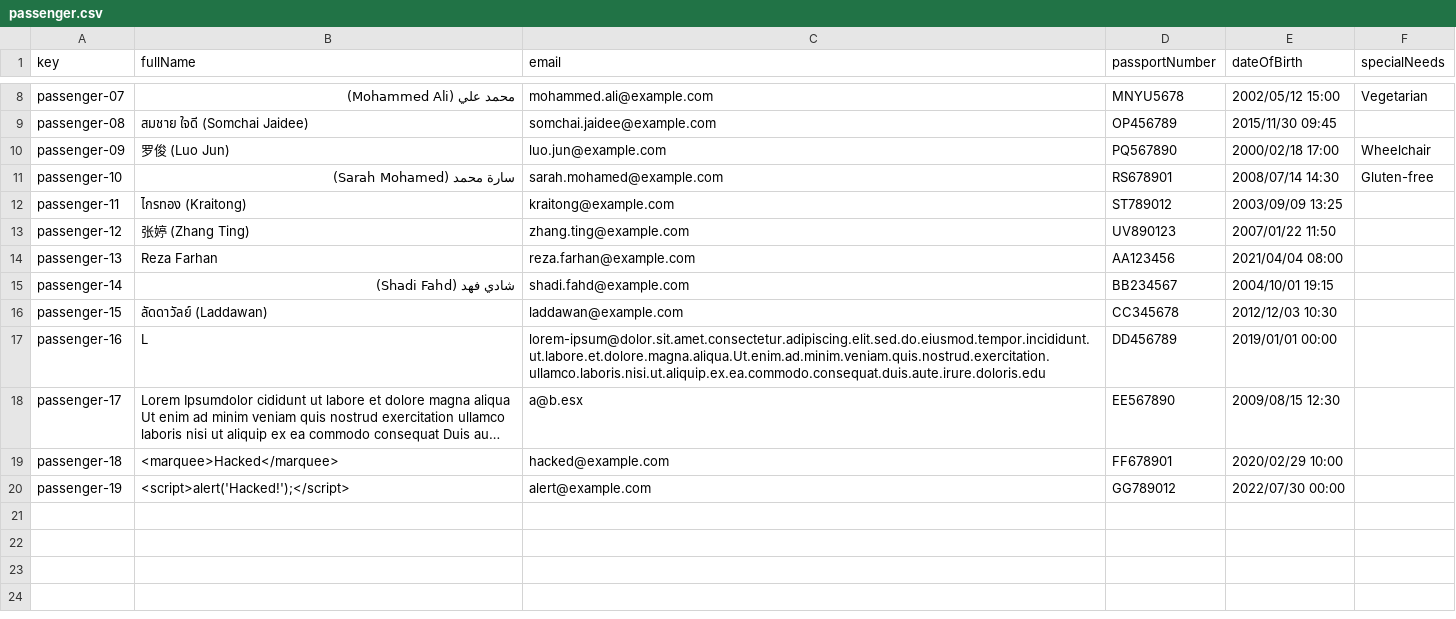
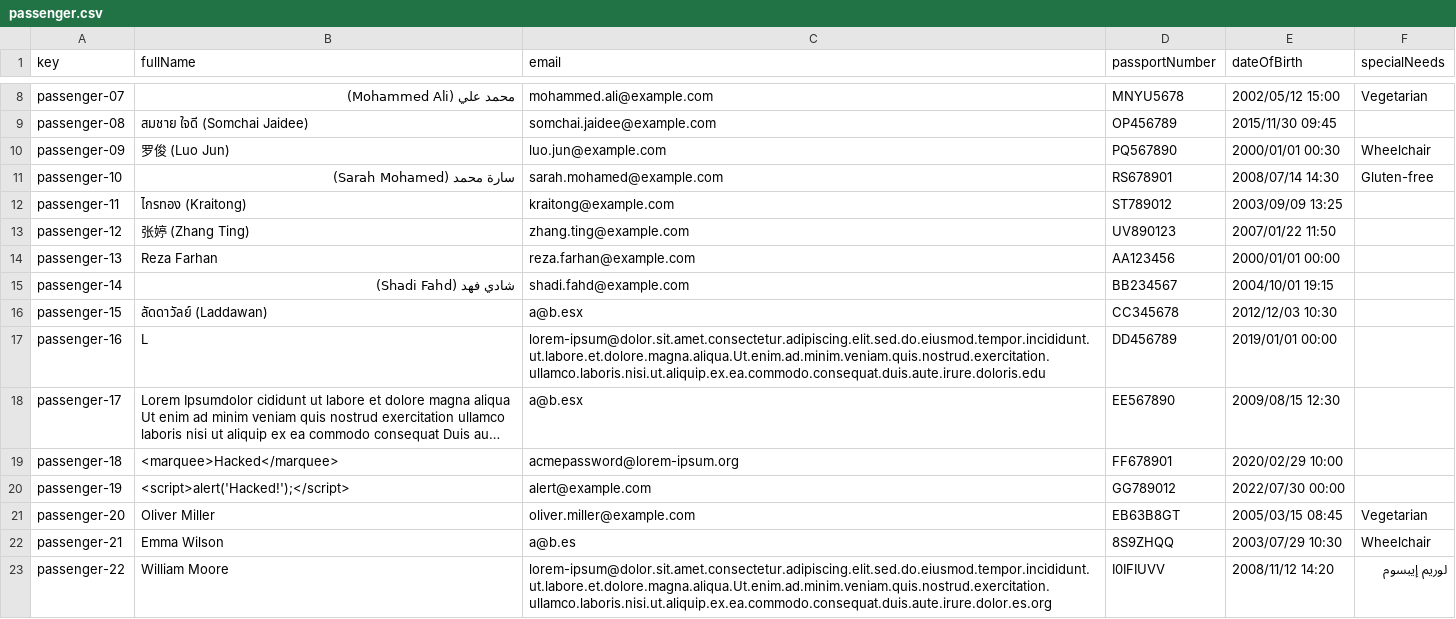
Before and after one commit to DP2-C1-027/AirNav-Logistics-C3, a CSV file: src/main/resources/WEB-INF/data/sample/passenger.csv, drawn as a sheet; only a part is shown, gaps mark what is left out; long unchanged cells end in …; the diff covers the shown part only; the diff names each change by its address in the sheet, - before the commit and + after, or states it on an @@ line.

Commit message:
csv de booking + passenger

```diff
--- a/src/main/resources/WEB-INF/data/sample/passenger.csv
+++ b/src/main/resources/WEB-INF/data/sample/passenger.csv
-E10 (dateOfBirth): 2000/02/18 17:00
+E10 (dateOfBirth): 2000/01/01 00:30
-E14 (dateOfBirth): 2021/04/04 08:00
+E14 (dateOfBirth): 2000/01/01 00:00
-C16 (email): laddawan@example.com
+C16 (email): a@b.esx
-C19 (email): hacked@example.com
+C19 (email): acmepassword@lorem-ipsum.org
+row 21: passenger-20 | Oliver Miller | oliver.miller@example.com | EB63B8GT | 2005/03/15 08:45 | Vegetarian
+row 22: passenger-21 | Emma Wilson | a@b.es | 8S9ZHQQ | 2003/07/29 10:30 | Wheelchair
+row 23: passenger-22 | William Moore | lorem-ipsum@dolor.sit.amet.consectetur.adipiscing.elit.sed.do.eiusmod.tempor.incididunt.ut.labore.et.dolore.magna.aliqua.Ut.enim.ad.minim.veniam.quis.nostrud.exercitation.ullamco.laboris.nisi.ut.aliquip.ex.ea.commodo.consequat.duis.aute.irure.dolor.es.org | I0IFIUVV | 2008/11/12 14:20 | لوريم إيبسوم
```
Also changed, not shown: 18 added rows and 2 edited cells elsewhere in this file, src/main/resources/WEB-INF/data/sample/booking.csv, src/main/resources/WEB-INF/data/sample/bookingRecord.csv.
